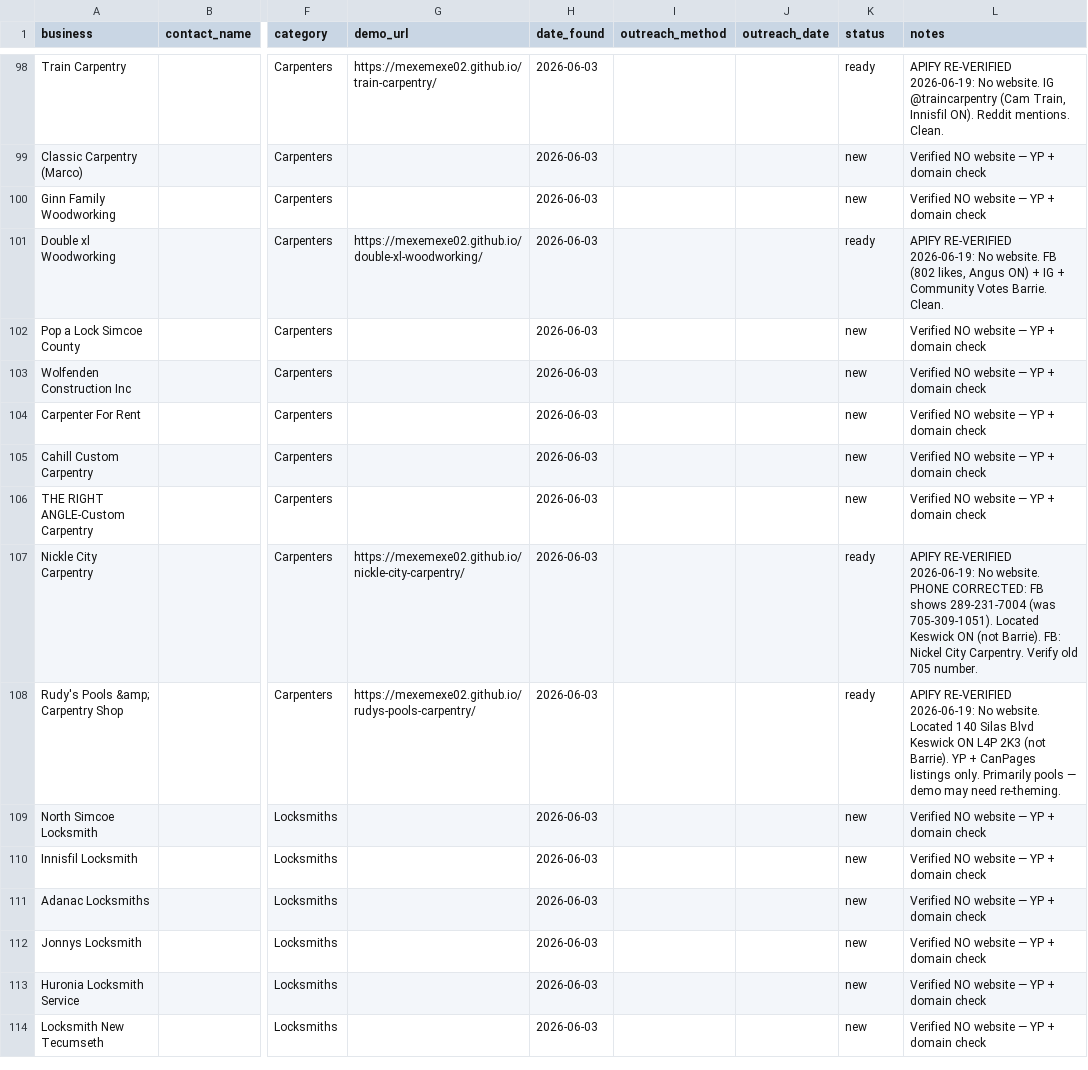
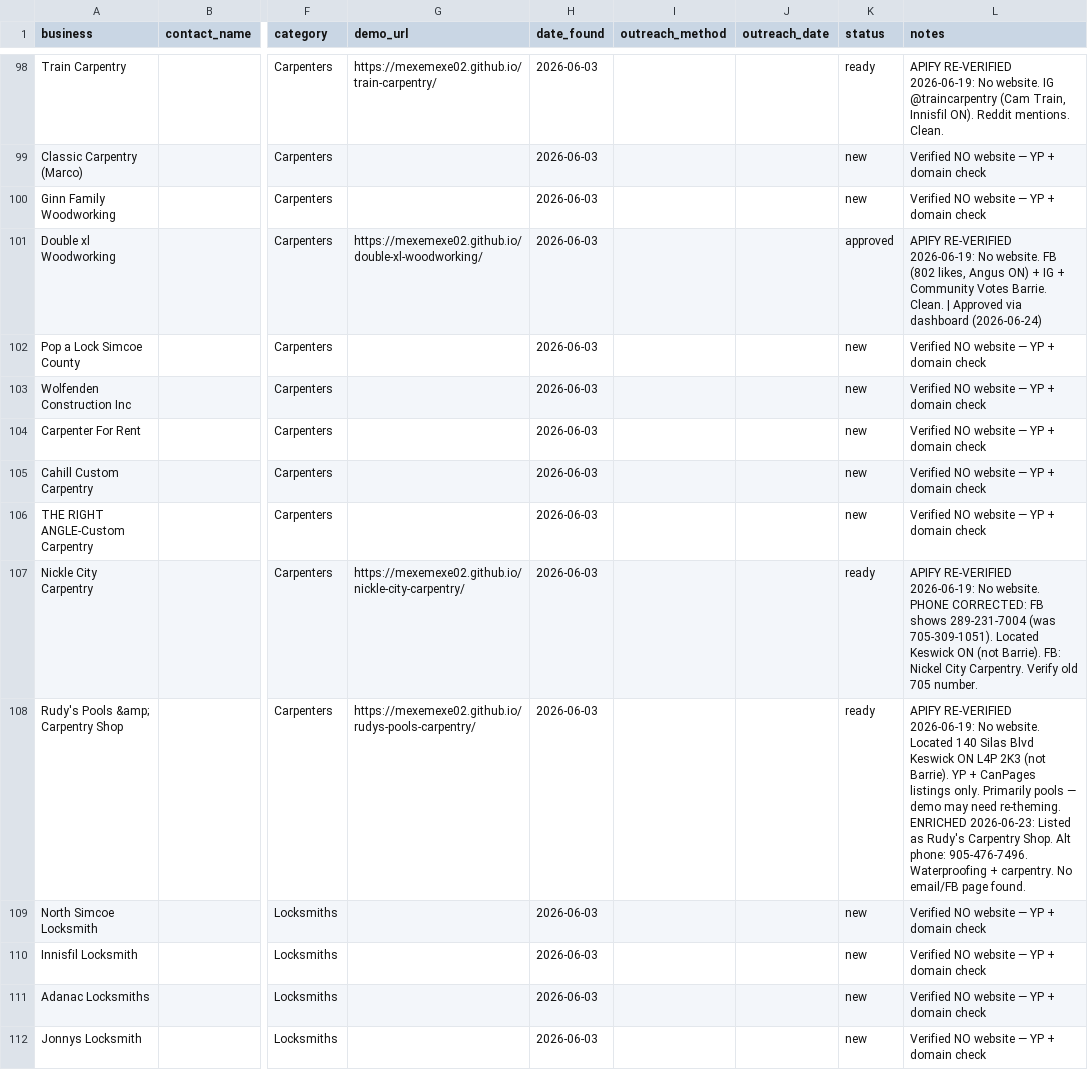
Before and after one commit to mexemexe02/barrie-lead-tracker, a CSV file: leads.csv, drawn as a sheet; only a part is shown, gaps mark what is left out; the shorter side is filled out with more unchanged rows; the diff covers the shown part only; the diff names each change by its address in the sheet, - before the commit and + after, or states it on an @@ line.

```diff
--- a/leads.csv
+++ b/leads.csv
-K101 (status): ready
+K101 (status): approved
-L101 (notes): …Barrie. Clean.
+L101 (notes): …Barrie. Clean. | Approved via dashboard (2026-06-24)
-L108 (notes): …need re-theming.
+L108 (notes): …need re-theming. ENRICHED 2026-06-23: Listed as Rudy's Carpentry Shop. Alt phone: 905-476-7496. Waterproofing + carpentry. No email/FB page found.
```
Also changed, not shown: 1 added row and 20 edited cells elsewhere in this file.
